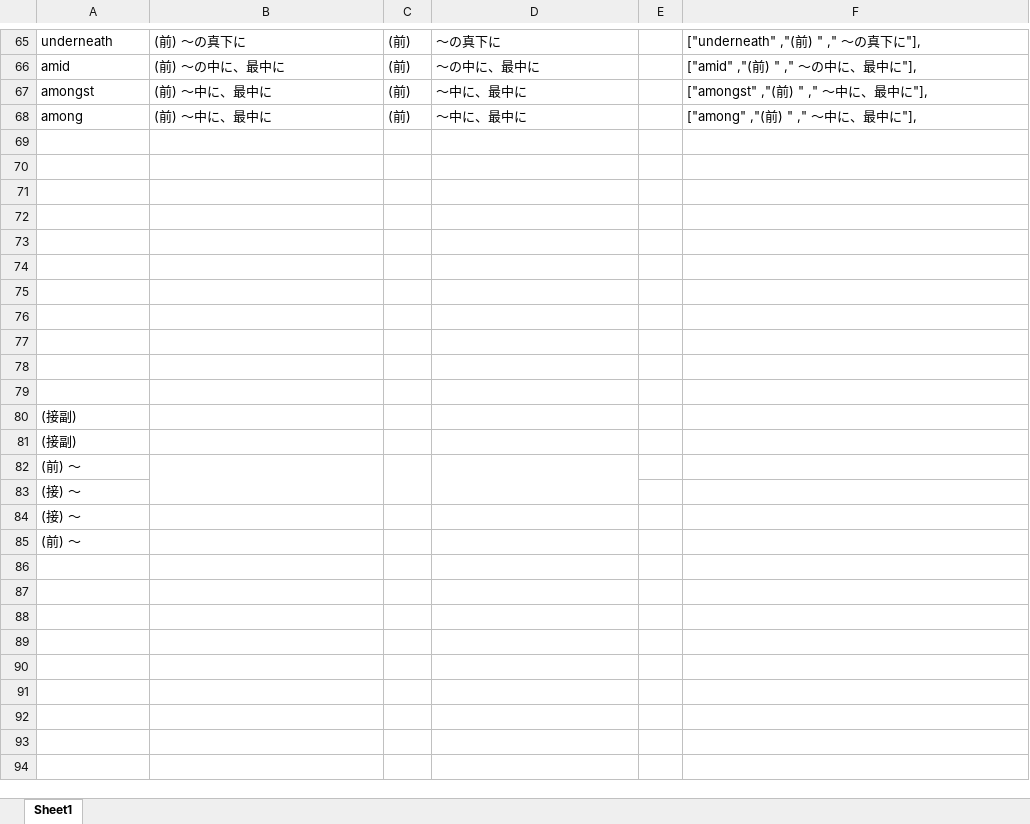
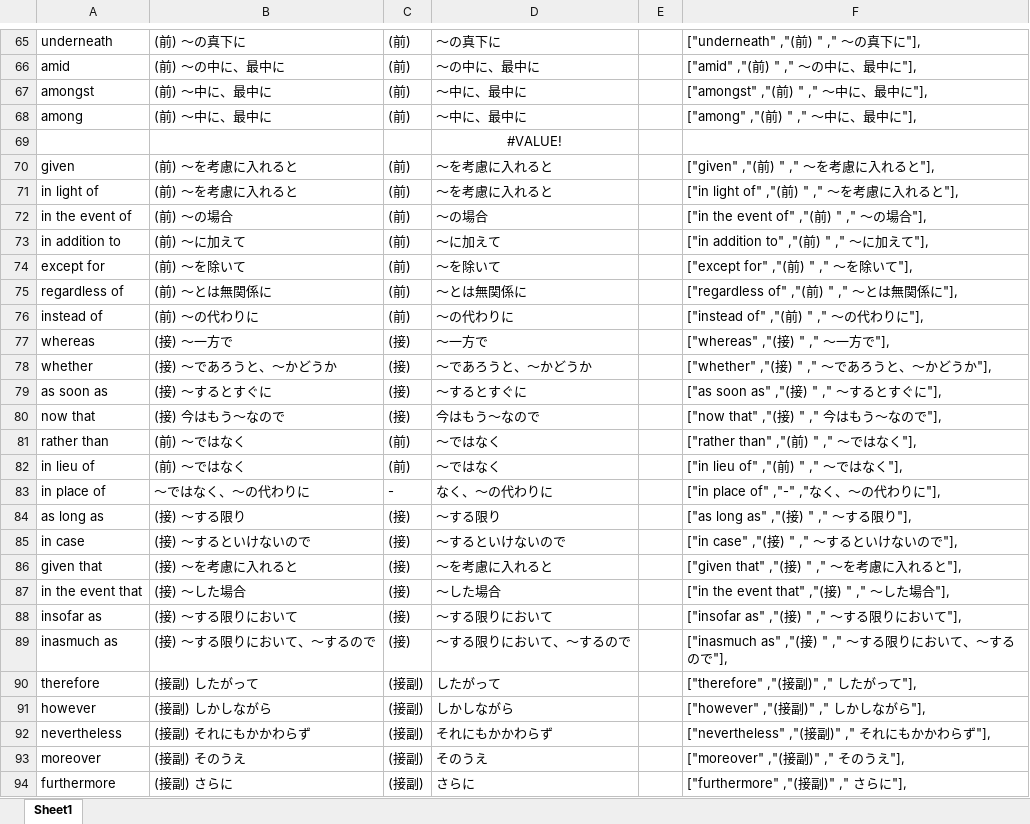
Before and after one commit to Takeuma-Kairi/Tangocho, an Excel workbook: 単語の配列をつくる.xlsx, sheet Sheet1, drawn as a sheet; only a part is shown, gaps mark what is left out; values as stored, in another font and other column widths than the file's, no borders; removed rows and columns are numbered as before the commit, all else as after; the diff covers the shown part only; the diff names each change by its address in the sheet, - before the commit and + after, or states it on an @@ line.

```diff
--- a/単語の配列をつくる.xlsx (sheet Sheet1)
+++ b/単語の配列をつくる.xlsx (sheet Sheet1)
-D69: (empty)
+D69: #VALUE!
-row 70: (empty)
+row 70: given | (前) ～を考慮に入れると | (前) | ～を考慮に入れると |  | ["given" ,"(前) " ," ～を考慮に入れると"],
-row 71: (empty)
+row 71: in light of | (前) ～を考慮に入れると | (前) | ～を考慮に入れると |  | ["in light of" ,"(前) " ," ～を考慮に入れると"],
-row 72: (empty)
+row 72: in the event of | (前) ～の場合 | (前) | ～の場合 |  | ["in the event of" ,"(前) " ," ～の場合"],
-row 73: (empty)
+row 73: in addition to | (前) ～に加えて | (前) | ～に加えて |  | ["in addition to" ,"(前) " ," ～に加えて"],
-row 74: (empty)
+row 74: except for | (前) ～を除いて | (前) | ～を除いて |  | ["except for" ,"(前) " ," ～を除いて"],
-row 75: (empty)
+row 75: regardless of | (前) ～とは無関係に | (前) | ～とは無関係に |  | ["regardless of" ,"(前) " ," ～とは無関係に"],
-row 76: (empty)
+row 76: instead of | (前) ～の代わりに | (前) | ～の代わりに |  | ["instead of" ,"(前) " ," ～の代わりに"],
-row 77: (empty)
+row 77: whereas | (接) ～一方で | (接) | ～一方で |  | ["whereas" ,"(接) " ," ～一方で"],
-row 78: (empty)
+row 78: whether | (接) ～であろうと、～かどうか | (接) | ～であろうと、～かどうか |  | ["whether" ,"(接) " ," ～であろうと、～かどうか"],
-row 79: (empty)
+row 79: as soon as | (接) ～するとすぐに | (接) | ～するとすぐに |  | ["as soon as" ,"(接) " ," ～するとすぐに"],
-row 80: (接副)
-row 81: (接副)
-row 82: (前) ～
-row 83: (接) ～
-row 84: (接) ～
-row 85: (前) ～
+row 80: now that | (接) 今はもう～なので | (接) | 今はもう～なので |  | ["now that" ,"(接) " ," 今はもう～なので"],
+row 81: rather than | (前) ～ではなく | (前) | ～ではなく |  | ["rather than" ,"(前) " ," ～ではなく"],
+row 82: in lieu of | (前) ～ではなく | (前) | ～ではなく |  | ["in lieu of" ,"(前) " ," ～ではなく"],
+row 83: in place of | ～ではなく、～の代わりに | - | なく、～の代わりに |  | ["in place of" ,"-" ,"なく、～の代わりに"],
+row 84: as long as | (接) ～する限り | (接) | ～する限り |  | ["as long as" ,"(接) " ," ～する限り"],
+row 85: in case | (接) ～するといけないので | (接) | ～するといけないので |  | ["in case" ,"(接) " ," ～するといけないので"],
+row 86: given that | (接) ～を考慮に入れると | (接) | ～を考慮に入れると |  | ["given that" ,"(接) " ," ～を考慮に入れると"],
+row 87: in the event that | (接) ～した場合 | (接) | ～した場合 |  | ["in the event that" ,"(接) " ," ～した場合"],
+row 88: insofar as | (接) ～する限りにおいて | (接) | ～する限りにおいて |  | ["insofar as" ,"(接) " ," ～する限りにおいて"],
+row 89: inasmuch as | (接) ～する限りにおいて、～するので | (接) | ～する限りにおいて、～するので |  | ["inasmuch as" ,"(接) " ," ～する限りにおいて、～するので"],
+row 90: therefore | (接副) したがって | (接副) | したがって |  | ["therefore" ,"(接副)" ," したがって"],
+row 91: however | (接副) しかしながら | (接副) | しかしながら |  | ["however" ,"(接副)" ," しかしながら"],
+row 92: nevertheless | (接副) それにもかかわらず | (接副) | それにもかかわらず |  | ["nevertheless" ,"(接副)" ," それにもかかわらず"],
+row 93: moreover | (接副) そのうえ | (接副) | そのうえ |  | ["moreover" ,"(接副)" ," そのうえ"],
+row 94: furthermore | (接副) さらに | (接副) | さらに |  | ["furthermore" ,"(接副)" ," さらに"],
```
Also changed, not shown: 4 added rows elsewhere in this sheet, formulas that keep their value, 1 other file.
